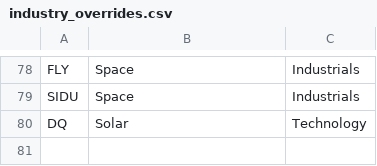
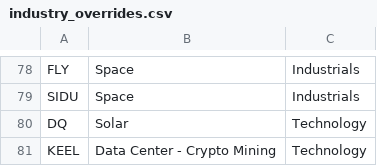
Before and after one commit to jay81k/market-dashboard, a CSV file: scripts/industry_overrides.csv, drawn as a sheet; only a part is shown, gaps mark what is left out.

Commit message:
Update industry_overrides.csv

```diff
--- a/scripts/industry_overrides.csv
+++ b/scripts/industry_overrides.csv
@@ -80 +80,2 @@ SIDU,Space,Industrials
 DQ,Solar,Technology
+KEEL,Data Center - Crypto Mining,Technology
```
